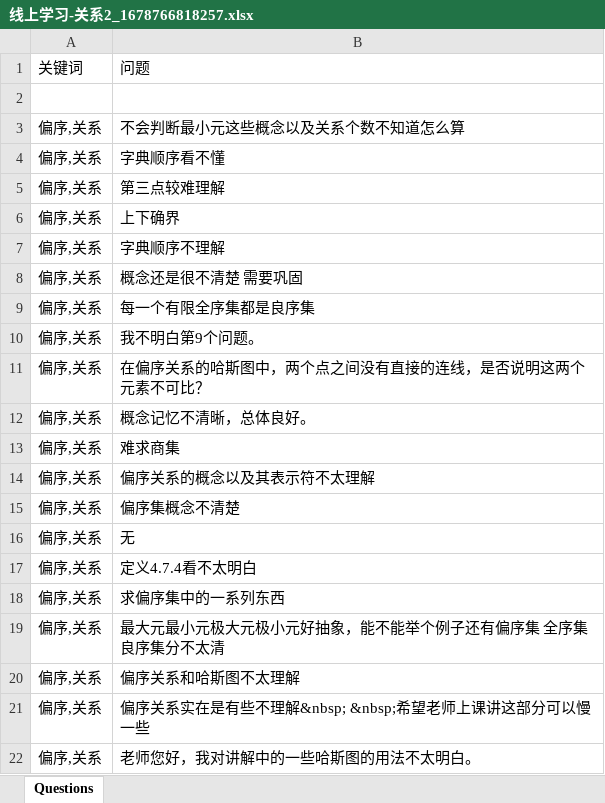
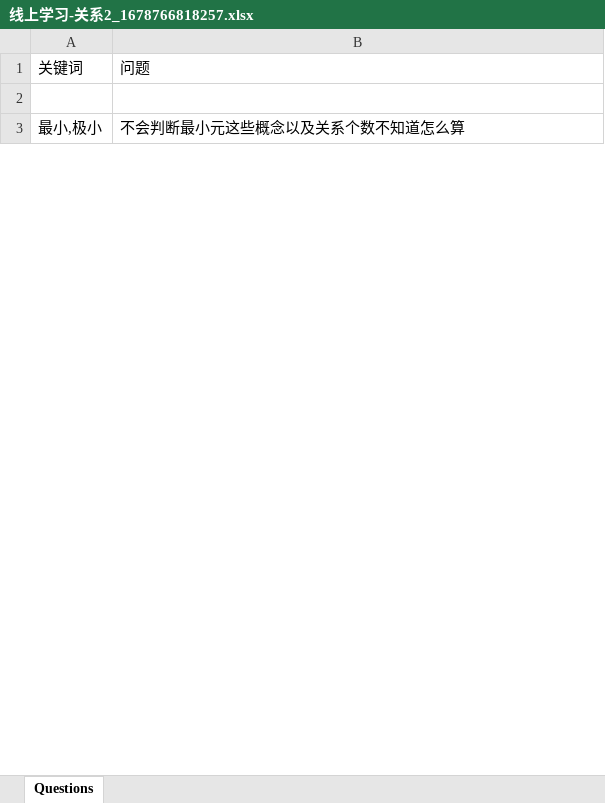
Before and after one commit to stan-maze/TextVisualCluster, an Excel workbook: main/resource/线上学习-关系2_1678766818257.xlsx, sheet Questions, drawn as a sheet; only a part is shown; values as stored, in another font and other column widths than the file's, no borders; removed rows and columns are numbered as before the commit, all else as after; the diff covers the shown part only; the diff names each change by its address in the sheet, - before the commit and + after, or states it on an @@ line.

```diff
--- a/main/resource/线上学习-关系2_1678766818257.xlsx (sheet Questions)
+++ b/main/resource/线上学习-关系2_1678766818257.xlsx (sheet Questions)
-A3: 偏序,关系
+A3: 最小,极小
-row 4: 偏序,关系 | 字典顺序看不懂
-row 5: 偏序,关系 | 第三点较难理解
-row 6: 偏序,关系 | 上下确界
-row 7: 偏序,关系 | 字典顺序不理解
-row 8: 偏序,关系 | 概念还是很不清楚 需要巩固
-row 9: 偏序,关系 | 每一个有限全序集都是良序集
-row 10: 偏序,关系 | 我不明白第9个问题。
@@ row 11 moved to row 74: 偏序,关系 @@
-row 12: 偏序,关系 | 概念记忆不清晰，总体良好。
-row 13: 偏序,关系 | 难求商集
@@ row 14 moved to row 75: 偏序,关系 @@
@@ row 15 moved to row 76: 偏序,关系 @@
-row 16: 偏序,关系 | 无
-row 17: 偏序,关系 | 定义4.7.4看不太明白
@@ row 18 moved to row 78: 偏序,关系 @@
-row 19: 偏序,关系 | 最大元最小元极大元极小元好抽象，能不能举个例子还有偏序集 全序集 良序集分不太清
@@ row 20 moved to row 79: 偏序,关系 @@
@@ row 21 moved to row 80: 偏序,关系 @@
-row 22: 偏序,关系 | 老师您好，我对讲解中的一些哈斯图的用法不太明白。
```
Also changed, not shown: 41 added rows, 28 removed rows, 4 moved rows and 24 edited cells elsewhere in this sheet, main/resource/线上学习-图论_1678767179837.xlsx, main/resource/线上学习-谓词逻辑2_1678767032821.xlsx, 7 other files.
